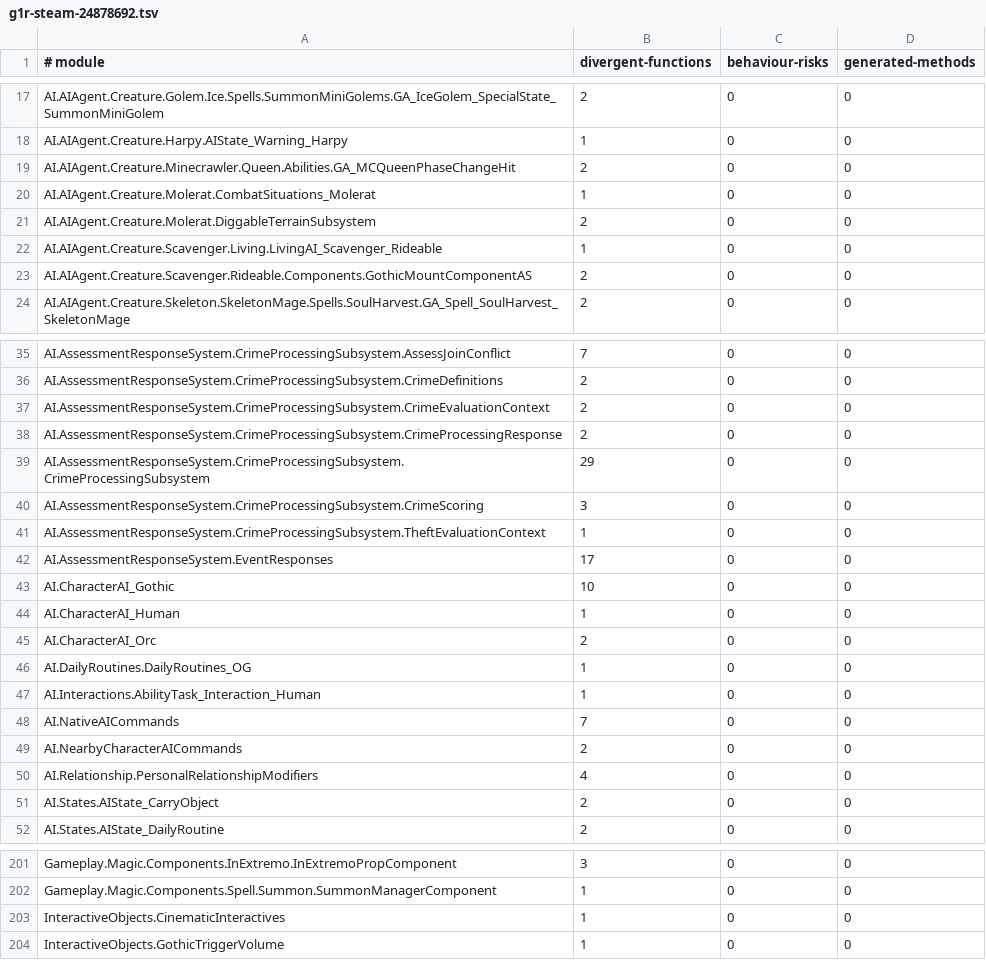
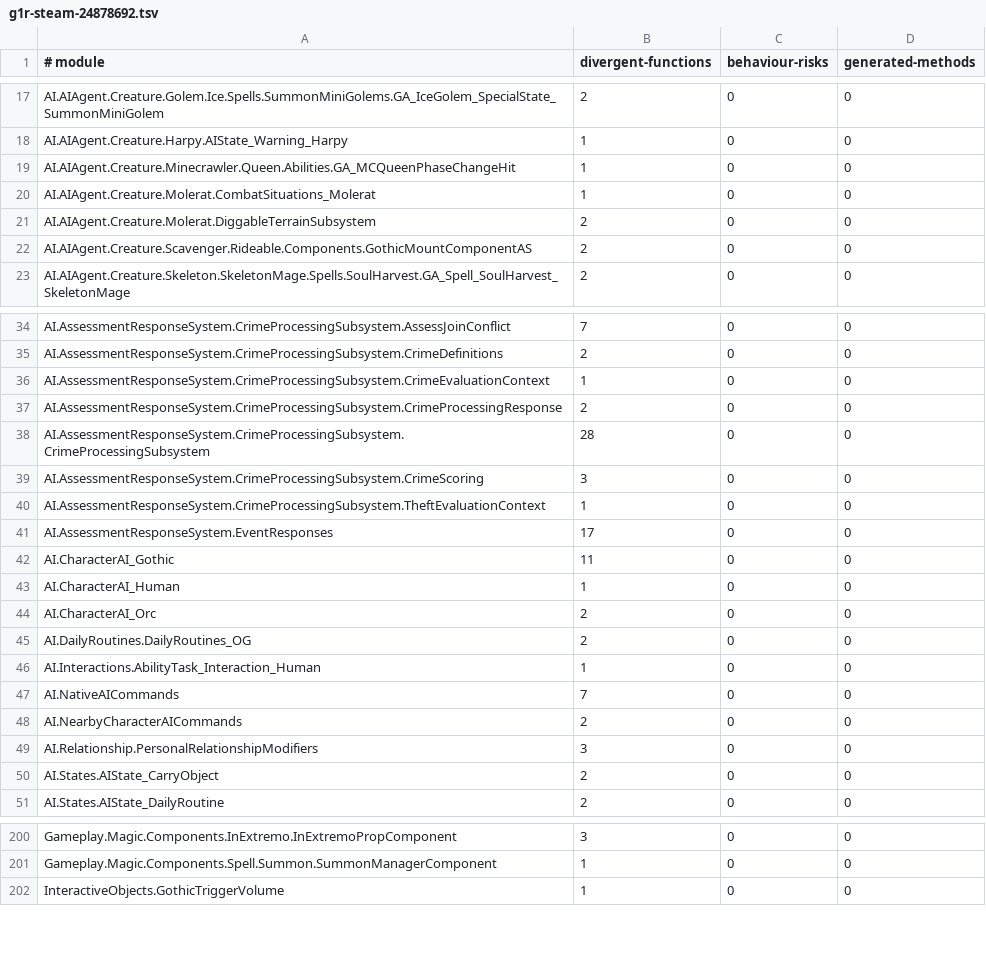
Before and after one commit to dh0er/gore, a TSV file: crates/gore-as/assets/byte-faithfulness/g1r-steam-24878692.tsv, drawn as a sheet; only a part is shown, gaps mark what is left out; the diff covers the shown part only.

```diff
--- a/crates/gore-as/assets/byte-faithfulness/g1r-steam-24878692.tsv
+++ b/crates/gore-as/assets/byte-faithfulness/g1r-steam-24878692.tsv
@@ -18,6 +18,5 @@ AI.AIAgent.Creature.Golem.Ice.Spells.SummonMiniGolems.GA_IceGolem_SpecialState_S
 AI.AIAgent.Creature.Harpy.AIState_Warning_Harpy	1	0	0
-AI.AIAgent.Creature.Minecrawler.Queen.Abilities.GA_MCQueenPhaseChangeHit	2	0	0
+AI.AIAgent.Creature.Minecrawler.Queen.Abilities.GA_MCQueenPhaseChangeHit	1	0	0
 AI.AIAgent.Creature.Molerat.CombatSituations_Molerat	1	0	0
 AI.AIAgent.Creature.Molerat.DiggableTerrainSubsystem	2	0	0
-AI.AIAgent.Creature.Scavenger.Living.LivingAI_Scavenger_Rideable	1	0	0
 AI.AIAgent.Creature.Scavenger.Rideable.Components.GothicMountComponentAS	2	0	0
@@ -36,5 +35,5 @@ AI.AssessmentResponseSystem.CrimeProcessingSubsystem.AssessJoinConflict	7	0	0
 AI.AssessmentResponseSystem.CrimeProcessingSubsystem.CrimeDefinitions	2	0	0
-AI.AssessmentResponseSystem.CrimeProcessingSubsystem.CrimeEvaluationContext	2	0	0
+AI.AssessmentResponseSystem.CrimeProcessingSubsystem.CrimeEvaluationContext	1	0	0
 AI.AssessmentResponseSystem.CrimeProcessingSubsystem.CrimeProcessingResponse	2	0	0
-AI.AssessmentResponseSystem.CrimeProcessingSubsystem.CrimeProcessingSubsystem	29	0	0
+AI.AssessmentResponseSystem.CrimeProcessingSubsystem.CrimeProcessingSubsystem	28	0	0
 AI.AssessmentResponseSystem.CrimeProcessingSubsystem.CrimeScoring	3	0	0
@@ -42,6 +41,6 @@ AI.AssessmentResponseSystem.CrimeProcessingSubsystem.TheftEvaluationContext	1	0
 AI.AssessmentResponseSystem.EventResponses	17	0	0
-AI.CharacterAI_Gothic	10	0	0
+AI.CharacterAI_Gothic	11	0	0
 AI.CharacterAI_Human	1	0	0
 AI.CharacterAI_Orc	2	0	0
-AI.DailyRoutines.DailyRoutines_OG	1	0	0
+AI.DailyRoutines.DailyRoutines_OG	2	0	0
 AI.Interactions.AbilityTask_Interaction_Human	1	0	0
@@ -49,3 +48,3 @@ AI.NativeAICommands	7	0	0
 AI.NearbyCharacterAICommands	2	0	0
-AI.Relationship.PersonalRelationshipModifiers	4	0	0
+AI.Relationship.PersonalRelationshipModifiers	3	0	0
 AI.States.AIState_CarryObject	2	0	0
@@ -202,3 +201,2 @@ Gameplay.Magic.Components.InExtremo.InExtremoPropComponent	3	0	0
 Gameplay.Magic.Components.Spell.Summon.SummonManagerComponent	1	0	0
-InteractiveObjects.CinematicInteractives	1	0	0
 InteractiveObjects.GothicTriggerVolume	1	0	0
```
Also changed, not shown: 1 removed row and 10 edited cells elsewhere in this file, 4 other files.
